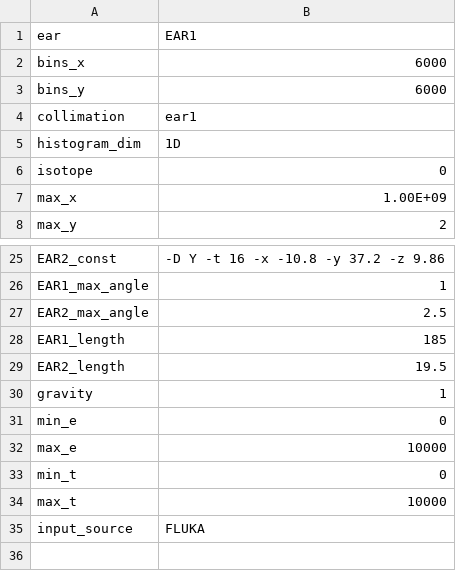
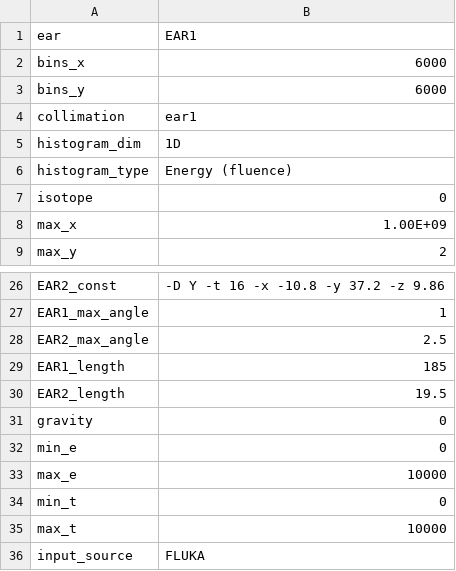
Before and after one commit to cernrejwan/transport_gui, a CSV file: Data/default_configs.csv, drawn as a sheet; only a part is shown, gaps mark what is left out.

Commit message:
1. cosmetics 2. default values 3. submit window 4. load config csv and not dir

```diff
--- a/Data/default_configs.csv
+++ b/Data/default_configs.csv
@@ -5,2 +5,3 @@ collimation,ear1
 histogram_dim,1D
+histogram_type,Energy (fluence)
 isotope,0
@@ -29,3 +30,3 @@ EAR1_length,185
 EAR2_length,19.5
-gravity,1
+gravity,0
 min_e,0
```
Also changed, not shown: 4 other files.
